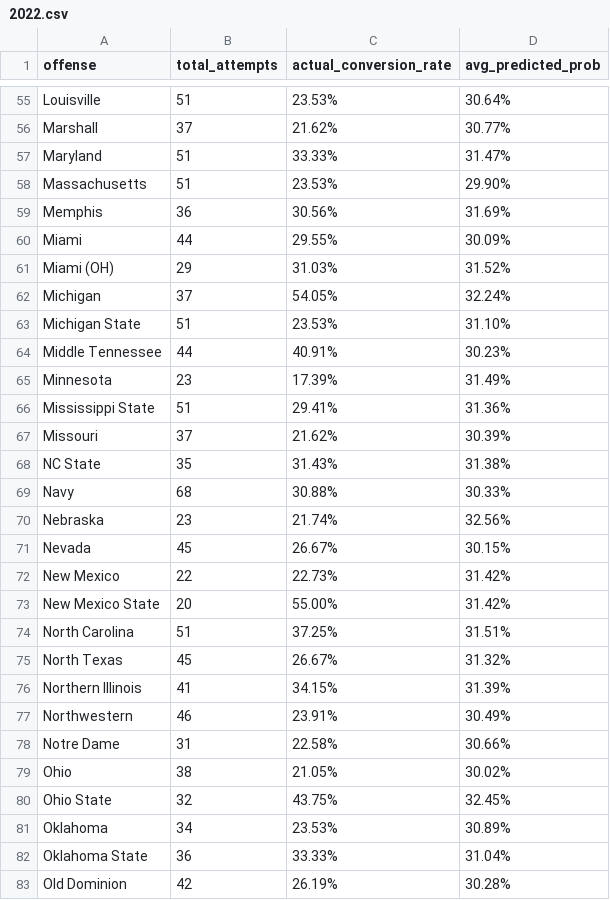
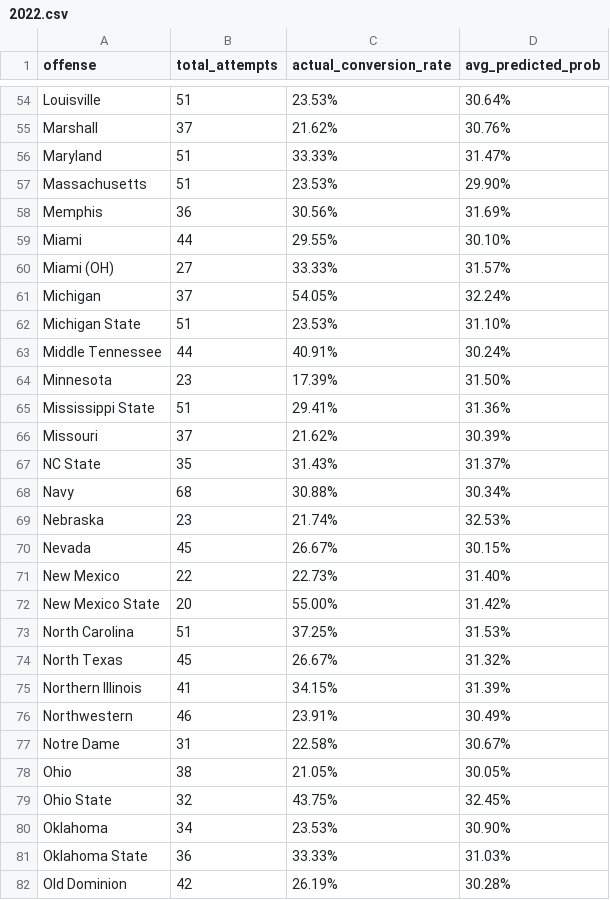
Before and after one commit to ravi-navarm/Ramya_RA, a CSV file: results/4th_Down_With_Team_Coeff/2022.csv, drawn as a sheet; only a part is shown, gaps mark what is left out; addresses are those after the commit; the diff covers the shown part only; the diff names each change by its address in the sheet, - before the commit and + after, or states it on an @@ line.

```diff
--- a/results/4th_Down_With_Team_Coeff/2022.csv
+++ b/results/4th_Down_With_Team_Coeff/2022.csv
-D55 (avg_predicted_prob): 30.77%
+D55 (avg_predicted_prob): 30.76%
-D59 (avg_predicted_prob): 30.09%
+D59 (avg_predicted_prob): 30.10%
-B60 (total_attempts): 29
+B60 (total_attempts): 27
-C60 (actual_conversion_rate): 31.03%
+C60 (actual_conversion_rate): 33.33%
-D60 (avg_predicted_prob): 31.52%
+D60 (avg_predicted_prob): 31.57%
-D63 (avg_predicted_prob): 30.23%
+D63 (avg_predicted_prob): 30.24%
-D64 (avg_predicted_prob): 31.49%
+D64 (avg_predicted_prob): 31.50%
-D67 (avg_predicted_prob): 31.38%
+D67 (avg_predicted_prob): 31.37%
-D68 (avg_predicted_prob): 30.33%
+D68 (avg_predicted_prob): 30.34%
-D69 (avg_predicted_prob): 32.56%
+D69 (avg_predicted_prob): 32.53%
-D71 (avg_predicted_prob): 31.42%
+D71 (avg_predicted_prob): 31.40%
-D73 (avg_predicted_prob): 31.51%
+D73 (avg_predicted_prob): 31.53%
-D77 (avg_predicted_prob): 30.66%
+D77 (avg_predicted_prob): 30.67%
-D78 (avg_predicted_prob): 30.02%
+D78 (avg_predicted_prob): 30.05%
-D80 (avg_predicted_prob): 30.89%
+D80 (avg_predicted_prob): 30.90%
-D81 (avg_predicted_prob): 31.04%
+D81 (avg_predicted_prob): 31.03%
```
Also changed, not shown: 2 removed rows and 74 edited cells elsewhere in this file, data/team_coefficients2022.csv, data/team_coefficients2023.csv, 9 other files.
